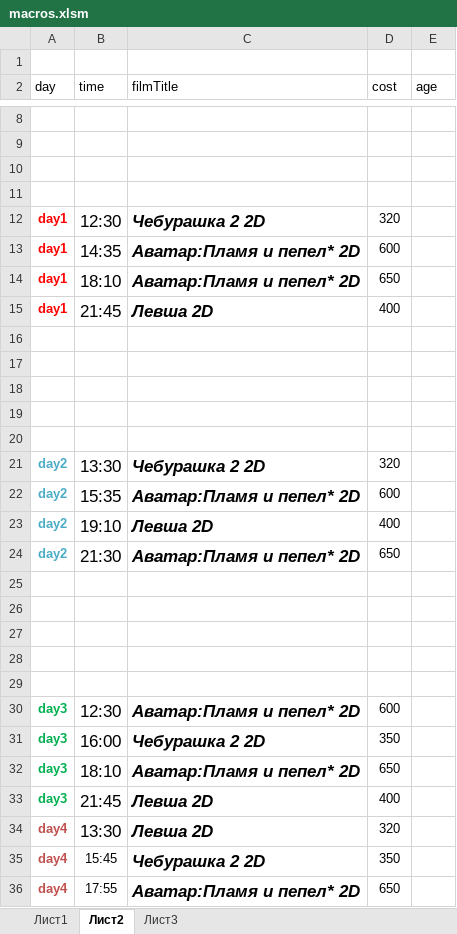
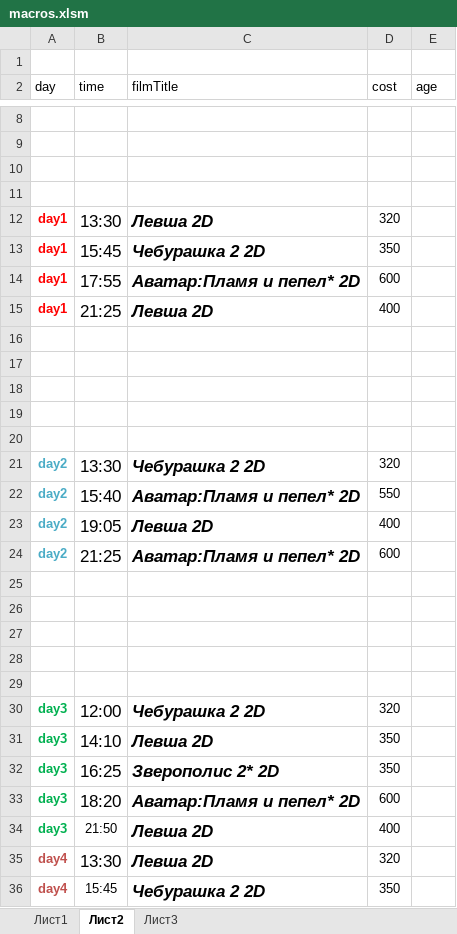
Before and after one commit to eg-bond/ReactSovremennic, an Excel workbook: ExternalScripts/Excel/macros.xlsm, sheet Лист2, drawn as a sheet; only a part is shown, gaps mark what is left out; the shorter side is filled out with more unchanged rows; values as stored, in another font and other column widths than the file's, no borders; removed rows and columns are numbered as before the commit, all else as after; the diff names each change by its address in the sheet, - before the commit and + after, or states it on an @@ line.

```diff
--- a/ExternalScripts/Excel/macros.xlsm (sheet Лист2)
+++ b/ExternalScripts/Excel/macros.xlsm (sheet Лист2)
-B12 (time): 12:30
+B12 (time): 13:30
-C12 (filmTitle): Чебурашка 2 2D
+C12 (filmTitle): Левша 2D
+row 13: day1 | 15:45 | Чебурашка 2 2D | 350
-B14 (time): 14:35
+B14 (time): 17:55
-row 14: day1 | 18:10 | Аватар:Пламя и пепел* 2D | 650
-B15 (time): 21:45
+B15 (time): 21:25
-B22 (time): 15:35
+B22 (time): 15:40
-D22 (cost): 600
+D22 (cost): 550
-B23 (time): 19:10
+B23 (time): 19:05
-B24 (time): 21:30
+B24 (time): 21:25
-D24 (cost): 650
+D24 (cost): 600
-B30 (time): 12:30
+B30 (time): 12:00
-C30 (filmTitle): Аватар:Пламя и пепел* 2D
+C30 (filmTitle): Чебурашка 2 2D
-D30 (cost): 600
+D30 (cost): 320
-B31 (time): 16:00
+B31 (time): 14:10
-C31 (filmTitle): Чебурашка 2 2D
+C31 (filmTitle): Левша 2D
+row 32: day3 | 16:25 | Зверополис 2* 2D | 350
-B33 (time): 18:10
+B33 (time): 18:20
-D33 (cost): 650
+D33 (cost): 600
-B34 (time): 21:45
+B34 (time): 21:50
@@ B34 text size: smaller @@
```
Also changed, not shown: sheet Лист1, 2 other files.
